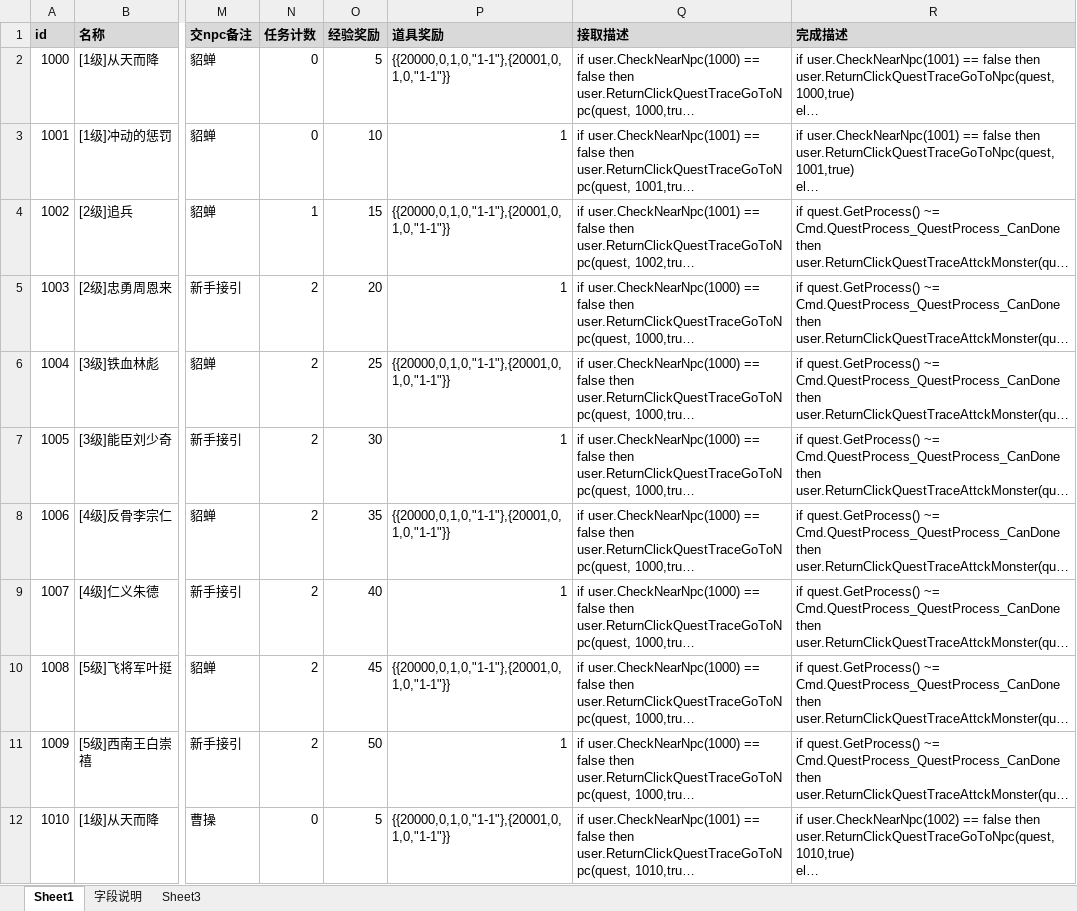
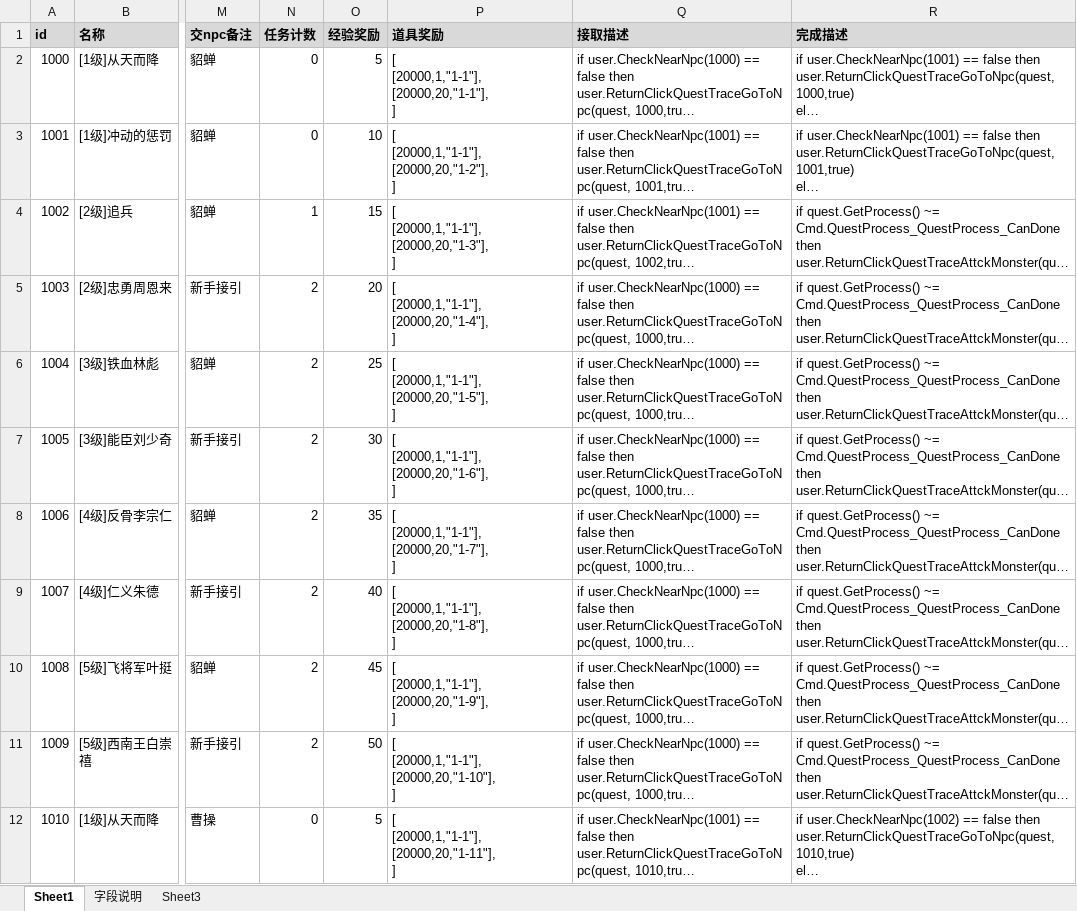
Before and after one commit to Klanly/BWM, an Excel workbook: doc/table/任务表.xlsx, sheet Sheet1, drawn as a sheet; only a part is shown, gaps mark what is left out; long unchanged cells end in …; values as stored, in another font and other column widths than the file's, no borders; ↵ is a line break in a cell; the diff names each change by its address in the sheet, - before the commit and + after, or states it on an @@ line.

Commit message:
Merge branch 'master' of git.code4.in:mobilegameserver/shencommon into HEAD
Conflicts:
	data/table/TableQuest.json

```diff
--- a/doc/table/任务表.xlsx (sheet Sheet1)
+++ b/doc/table/任务表.xlsx (sheet Sheet1)
-P2 (道具奖励): {{20000,0,1,0,"1-1"},{20001,0,1,0,"1-1"}}
+P2 (道具奖励): [ ↵ [20000,1,"1-1"], ↵ [20000,20,"1-1"], ↵ ]
-P3 (道具奖励): 1
+P3 (道具奖励): [ ↵ [20000,1,"1-1"], ↵ [20000,20,"1-2"], ↵ ]
-P4 (道具奖励): {{20000,0,1,0,"1-1"},{20001,0,1,0,"1-1"}}
+P4 (道具奖励): [ ↵ [20000,1,"1-1"], ↵ [20000,20,"1-3"], ↵ ]
-P5 (道具奖励): 1
+P5 (道具奖励): [ ↵ [20000,1,"1-1"], ↵ [20000,20,"1-4"], ↵ ]
-P6 (道具奖励): {{20000,0,1,0,"1-1"},{20001,0,1,0,"1-1"}}
+P6 (道具奖励): [ ↵ [20000,1,"1-1"], ↵ [20000,20,"1-5"], ↵ ]
-P7 (道具奖励): 1
+P7 (道具奖励): [ ↵ [20000,1,"1-1"], ↵ [20000,20,"1-6"], ↵ ]
-P8 (道具奖励): {{20000,0,1,0,"1-1"},{20001,0,1,0,"1-1"}}
+P8 (道具奖励): [ ↵ [20000,1,"1-1"], ↵ [20000,20,"1-7"], ↵ ]
-P9 (道具奖励): 1
+P9 (道具奖励): [ ↵ [20000,1,"1-1"], ↵ [20000,20,"1-8"], ↵ ]
-P10 (道具奖励): {{20000,0,1,0,"1-1"},{20001,0,1,0,"1-1"}}
+P10 (道具奖励): [ ↵ [20000,1,"1-1"], ↵ [20000,20,"1-9"], ↵ ]
-P11 (道具奖励): 1
+P11 (道具奖励): [ ↵ [20000,1,"1-1"], ↵ [20000,20,"1-10"], ↵ ]
-P12 (道具奖励): {{20000,0,1,0,"1-1"},{20001,0,1,0,"1-1"}}
+P12 (道具奖励): [ ↵ [20000,1,"1-1"], ↵ [20000,20,"1-11"], ↵ ]
```
Also changed, not shown: 2 other files.
